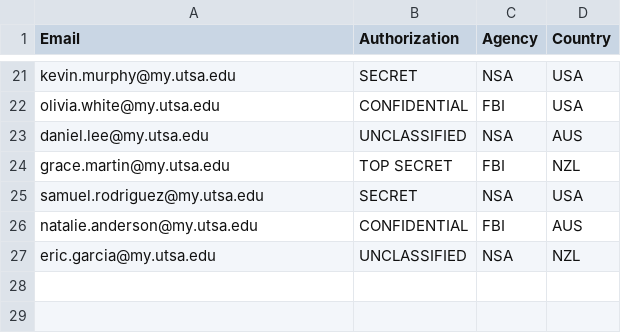
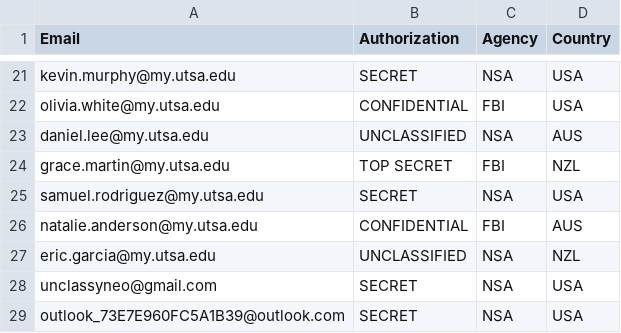
Before and after one commit to unclassyneo/unclassyneo.github.io, a CSV file: o365/assets/accounts.csv, drawn as a sheet; only a part is shown, gaps mark what is left out.

Commit message:
Added Users

```diff
--- a/o365/assets/accounts.csv
+++ b/o365/assets/accounts.csv
@@ -27 +27,3 @@ natalie.anderson@my.utsa.edu,CONFIDENTIAL,FBI,AUS
 eric.garcia@my.utsa.edu,UNCLASSIFIED,NSA,NZL
+unclassyneo@gmail.com,SECRET,NSA,USA
+outlook_73E7E960FC5A1B39@outlook.com,SECRET,NSA,USA
```
